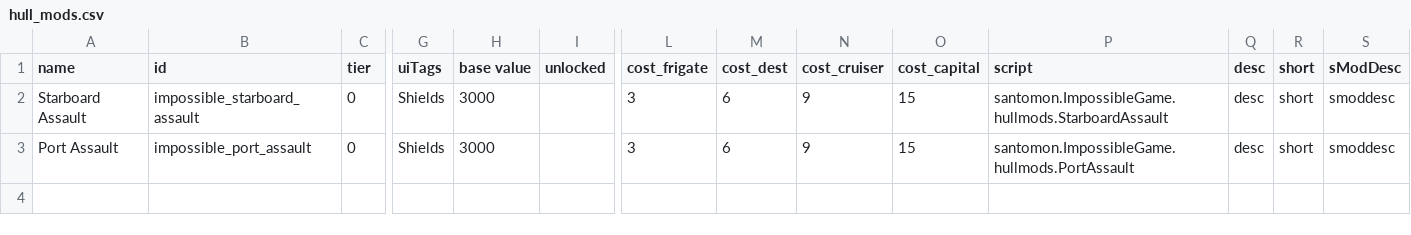
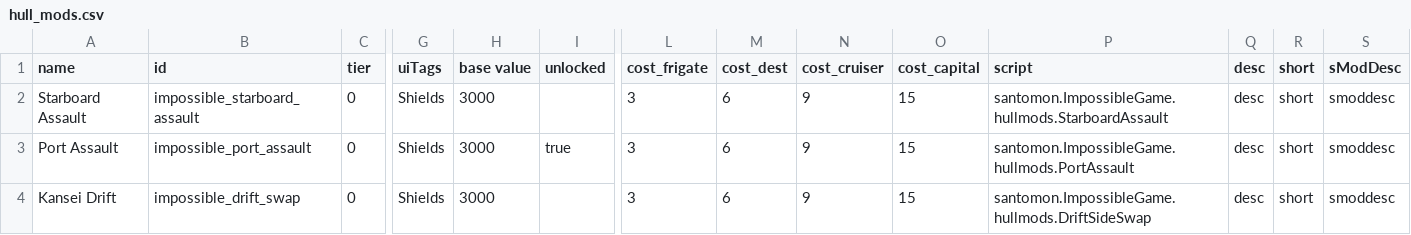
Before and after one commit to santomon/starsector-impossible-game, a CSV file: data/hullmods/hull_mods.csv, drawn as a sheet; only a part is shown, gaps mark what is left out; rows hold the shown columns only; the diff names each change by its address in the sheet, - before the commit and + after, or states it on an @@ line.

Commit message:
ok, we now have successfully implemented the broadside swap

```diff
--- a/data/hullmods/hull_mods.csv
+++ b/data/hullmods/hull_mods.csv
-I3 (unlocked): (empty)
+I3 (unlocked): true
+row 4: Kansei Drift | impossible_drift_swap | 0 | Shields | 3000 |  | 3 | 6 | 9 | 15 | santomon.ImpossibleGame.hullmods.DriftSideSwap | desc | short | smoddesc
```
Also changed, not shown: 4 other files.
